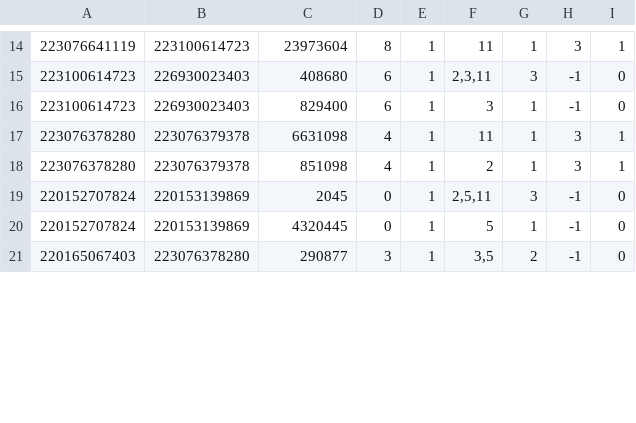
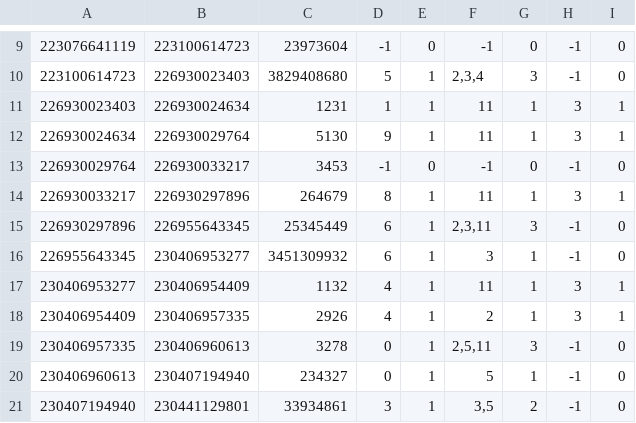
Before and after one commit to trapped-in-a-while-loop/spark_mapreduce, a CSV file: phases.csv, drawn as a sheet; only a part is shown, gaps mark what is left out; the diff covers the shown part only.

```diff
--- a/phases.csv
+++ b/phases.csv
@@ -14,8 +9,13 @@
-223076641119;223100614723;23973604;8;1;11;1;3;1
-223100614723;226930023403;408680;6;1;2,3,11;3;-1;0
-223100614723;226930023403;829400;6;1;3;1;-1;0
-223076378280;223076379378;6631098;4;1;11;1;3;1
-223076378280;223076379378;851098;4;1;2;1;3;1
-220152707824;220153139869;2045;0;1;2,5,11;3;-1;0
-220152707824;220153139869;4320445;0;1;5;1;-1;0
-220165067403;223076378280;290877;3;1;3,5;2;-1;0
+223076641119;223100614723;23973604;-1;0;-1;0;-1;0
+223100614723;226930023403;3829408680;5;1;2,3,4;3;-1;0
+226930023403;226930024634;1231;1;1;11;1;3;1
+226930024634;226930029764;5130;9;1;11;1;3;1
+226930029764;226930033217;3453;-1;0;-1;0;-1;0
+226930033217;226930297896;264679;8;1;11;1;3;1
+226930297896;226955643345;25345449;6;1;2,3,11;3;-1;0
+226955643345;230406953277;3451309932;6;1;3;1;-1;0
+230406953277;230406954409;1132;4;1;11;1;3;1
+230406954409;230406957335;2926;4;1;2;1;3;1
+230406957335;230406960613;3278;0;1;2,5,11;3;-1;0
+230406960613;230407194940;234327;0;1;5;1;-1;0
+230407194940;230441129801;33934861;3;1;3,5;2;-1;0
```
Also changed, not shown: 1 added row, 5 removed rows and 67 edited cells elsewhere in this file, 3 other files.
